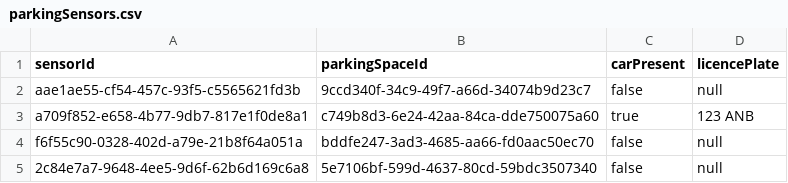
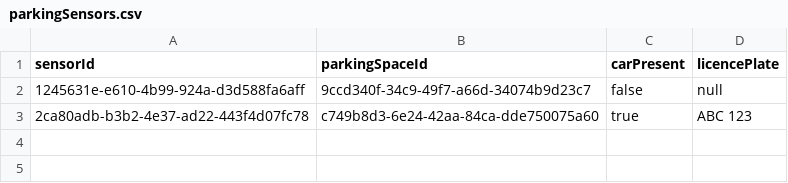
Before and after one commit to f-perna/yorku-parking, a CSV file: data/parkingSensors.csv, drawn as a sheet.

```diff
--- a/data/parkingSensors.csv
+++ b/data/parkingSensors.csv
@@ -1,5 +1,3 @@
 sensorId,parkingSpaceId,carPresent,licencePlate
-aae1ae55-cf54-457c-93f5-c5565621fd3b,9ccd340f-34c9-49f7-a66d-34074b9d23c7,false,null
-a709f852-e658-4b77-9db7-817e1f0de8a1,c749b8d3-6e24-42aa-84ca-dde750075a60,true,123 ANB
-f6f55c90-0328-402d-a79e-21b8f64a051a,bddfe247-3ad3-4685-aa66-fd0aac50ec70,false,null
-2c84e7a7-9648-4ee5-9d6f-62b6d169c6a8,5e7106bf-599d-4637-80cd-59bdc3507340,false,null
+1245631e-e610-4b99-924a-d3d588fa6aff,9ccd340f-34c9-49f7-a66d-34074b9d23c7,false,null
+2ca80adb-b3b2-4e37-ad22-443f4d07fc78,c749b8d3-6e24-42aa-84ca-dde750075a60,true,ABC 123
```
Also changed, not shown: data/bookings.csv, data/clients.csv, 24 other files.
